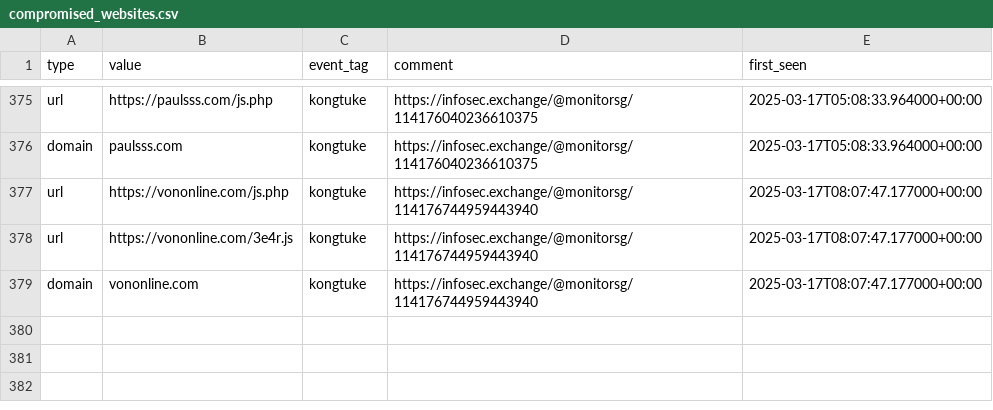
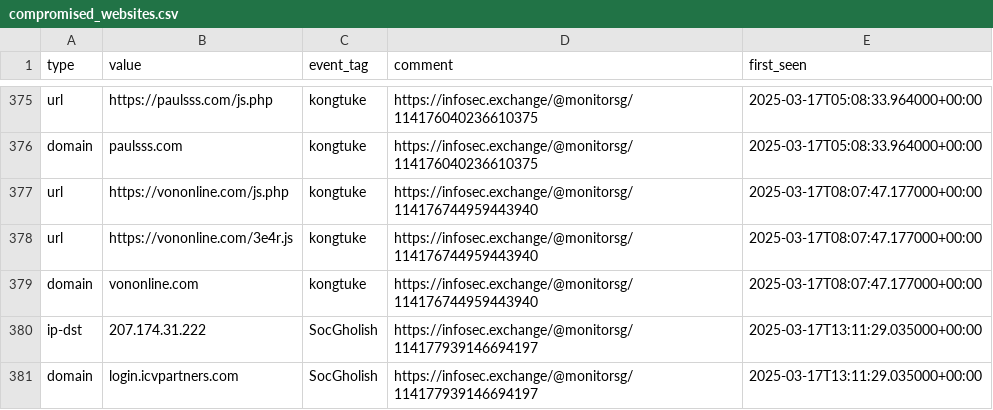
Before and after one commit to Gusty-Dusty/compromised_feeds, a CSV file: 30_days/compromised_websites.csv, drawn as a sheet; only a part is shown, gaps mark what is left out; the diff names each change by its address in the sheet, - before the commit and + after, or states it on an @@ line.

```diff
--- a/30_days/compromised_websites.csv
+++ b/30_days/compromised_websites.csv
+row 380: ip-dst | 207.174.31.222 | SocGholish | https://infosec.exchange/@monitorsg/114177939146694197 | 2025-03-17T13:11:29.035000+00:00
+row 381: domain | login.icvpartners.com | SocGholish | https://infosec.exchange/@monitorsg/114177939146694197 | 2025-03-17T13:11:29.035000+00:00
```
Also changed, not shown: 7_days/compromised_websites.csv, 6 other files.
